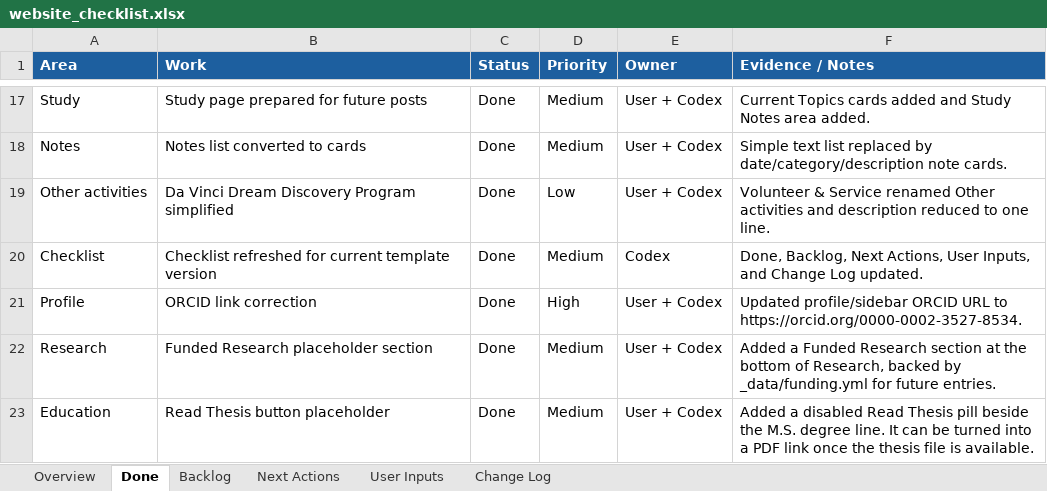
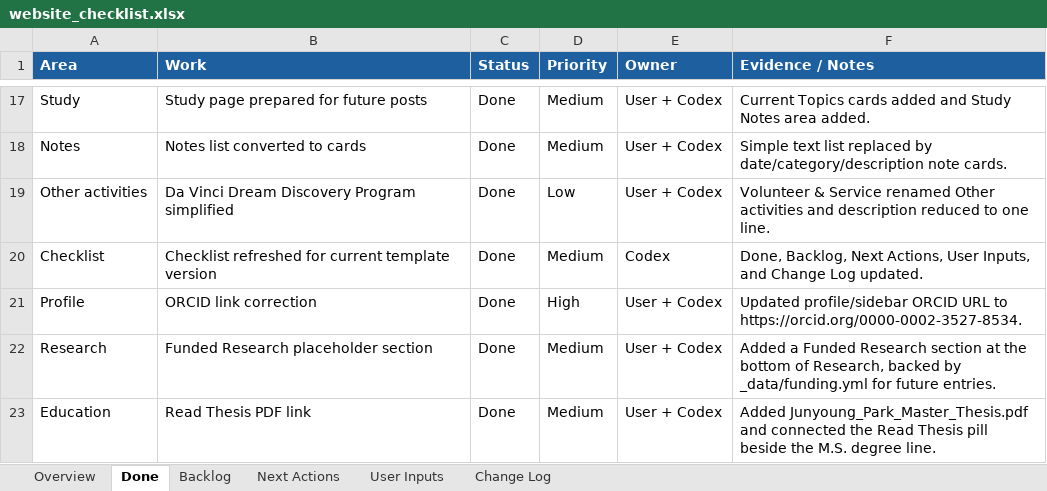
Before and after one commit to pjy5451/pjy5451.github.io, an Excel workbook: website_checklist.xlsx, sheet Done, drawn as a sheet; only a part is shown, gaps mark what is left out; values as stored, in another font and other column widths than the file's, no borders; the diff names each change by its address in the sheet, - before the commit and + after, or states it on an @@ line.

Commit message:
Link master thesis PDF

```diff
--- a/website_checklist.xlsx (sheet Done)
+++ b/website_checklist.xlsx (sheet Done)
-B23 (Work): Read Thesis button placeholder
+B23 (Work): Read Thesis PDF link
-F23 (Evidence / Notes): Added a disabled Read Thesis pill beside the M.S. degree line. It can be turned into a PDF link once the thesis file is available.
+F23 (Evidence / Notes): Added Junyoung_Park_Master_Thesis.pdf and connected the Read Thesis pill beside the M.S. degree line.
```
Also changed, not shown: sheet Change Log, sheet User Inputs, sheet Backlog, 3 other files.
